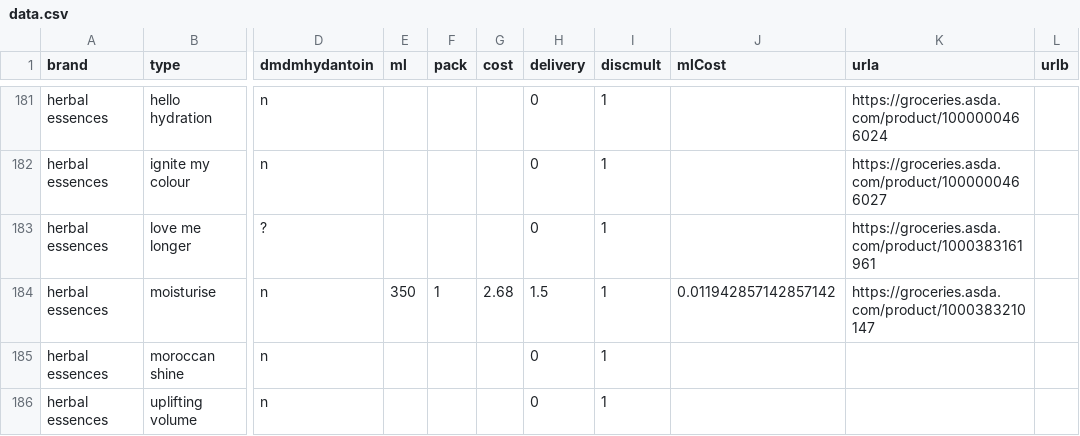
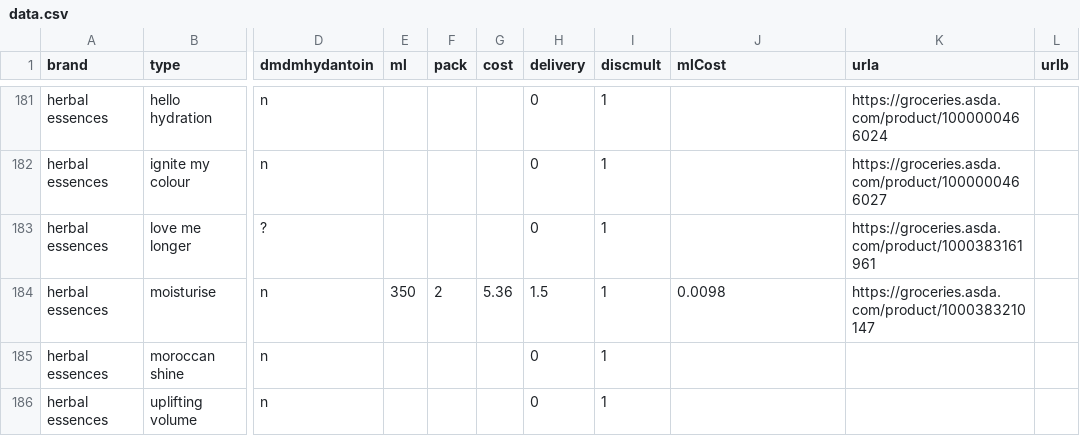
Before and after one commit to prototype99/price-shampoo, a CSV file: data.csv, drawn as a sheet; only a part is shown, gaps mark what is left out; the diff names each change by its address in the sheet, - before the commit and + after, or states it on an @@ line.

Commit message:
set quantity to 2
takes adavantage of low price

```diff
--- a/data.csv
+++ b/data.csv
-F184 (pack): 1
+F184 (pack): 2
-G184 (cost): 2.68
+G184 (cost): 5.36
-J184 (mlCost): 0.011942857142857142
+J184 (mlCost): 0.0098
```
